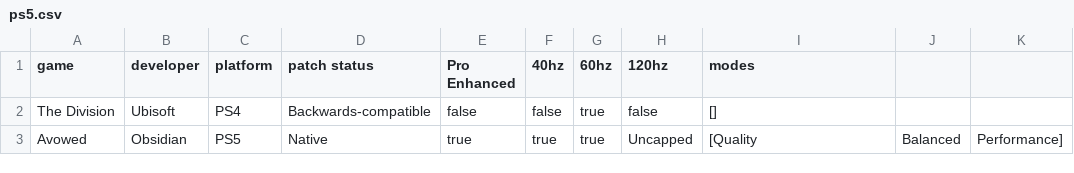
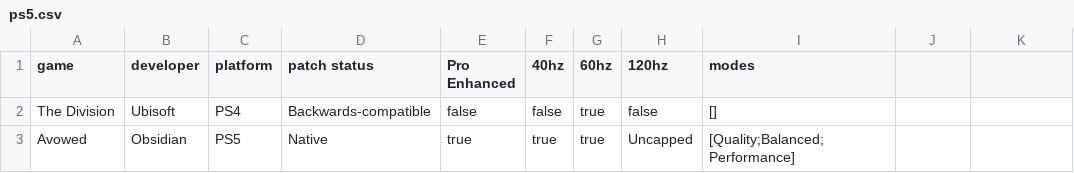
Before and after one commit to muppetdakoda/gpdb-data, a CSV file: ps5.csv, drawn as a sheet.

Commit message:
Update modes delimiter for Avowed in ps5.csv
Changed the delimiter in the modes column for the game Avowed from commas to semicolons.

```diff
--- a/ps5.csv
+++ b/ps5.csv
@@ -2,2 +2,2 @@ game,developer,platform,patch status,Pro Enhanced,40hz,60hz,120hz,modes
 The Division,Ubisoft,PS4,Backwards-compatible,false,false,true,false,[]
-Avowed,Obsidian,PS5,Native,true,true,true,Uncapped,[Quality, Balanced, Performance]
+Avowed,Obsidian,PS5,Native,true,true,true,Uncapped,[Quality;Balanced;Performance]
```
